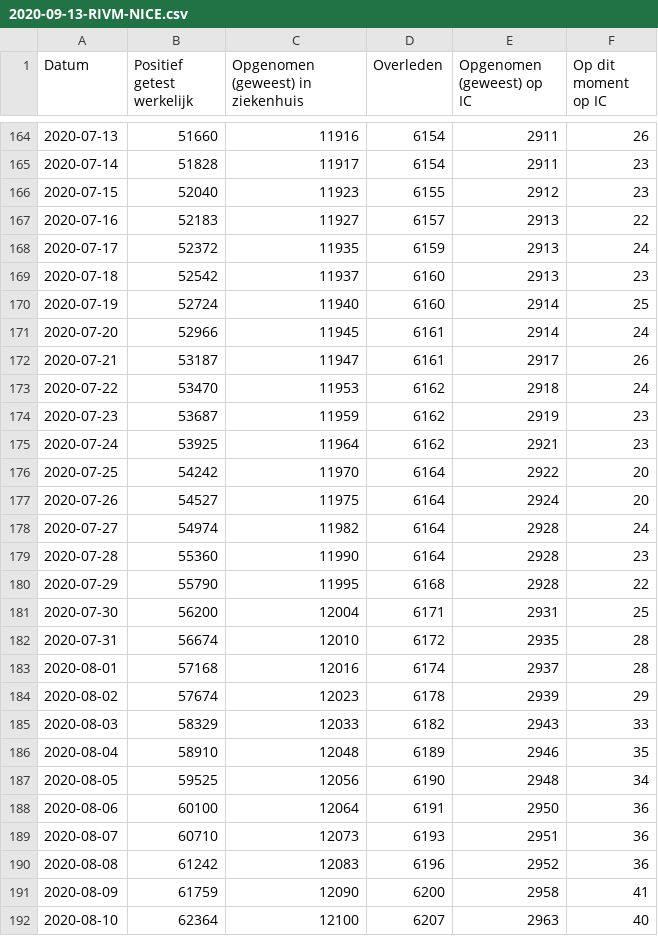
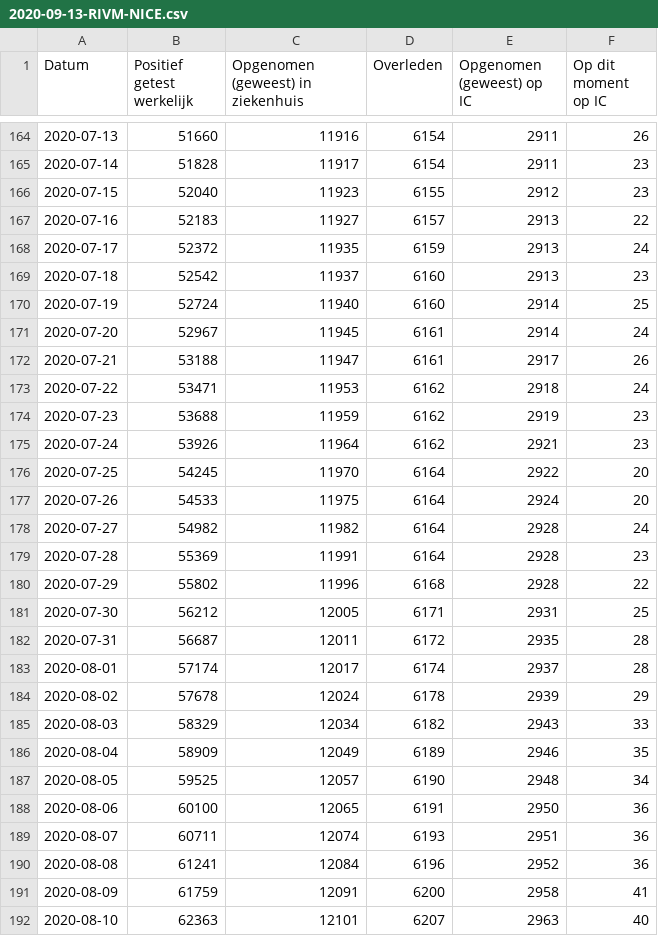
Before and after one commit to jorispz/coronadata, a CSV file: data/2020-09-13-RIVM-NICE.csv, drawn as a sheet; only a part is shown, gaps mark what is left out; the diff covers the shown part only.

```diff
--- a/data/2020-09-13-RIVM-NICE.csv
+++ b/data/2020-09-13-RIVM-NICE.csv
@@ -170,23 +170,23 @@
 2020-07-19	52724	11940	6160	2914	25
-2020-07-20	52966	11945	6161	2914	24
-2020-07-21	53187	11947	6161	2917	26
-2020-07-22	53470	11953	6162	2918	24
-2020-07-23	53687	11959	6162	2919	23
-2020-07-24	53925	11964	6162	2921	23
-2020-07-25	54242	11970	6164	2922	20
-2020-07-26	54527	11975	6164	2924	20
-2020-07-27	54974	11982	6164	2928	24
-2020-07-28	55360	11990	6164	2928	23
-2020-07-29	55790	11995	6168	2928	22
-2020-07-30	56200	12004	6171	2931	25
-2020-07-31	56674	12010	6172	2935	28
-2020-08-01	57168	12016	6174	2937	28
-2020-08-02	57674	12023	6178	2939	29
-2020-08-03	58329	12033	6182	2943	33
-2020-08-04	58910	12048	6189	2946	35
-2020-08-05	59525	12056	6190	2948	34
-2020-08-06	60100	12064	6191	2950	36
-2020-08-07	60710	12073	6193	2951	36
-2020-08-08	61242	12083	6196	2952	36
-2020-08-09	61759	12090	6200	2958	41
-2020-08-10	62364	12100	6207	2963	40
+2020-07-20	52967	11945	6161	2914	24
+2020-07-21	53188	11947	6161	2917	26
+2020-07-22	53471	11953	6162	2918	24
+2020-07-23	53688	11959	6162	2919	23
+2020-07-24	53926	11964	6162	2921	23
+2020-07-25	54245	11970	6164	2922	20
+2020-07-26	54533	11975	6164	2924	20
+2020-07-27	54982	11982	6164	2928	24
+2020-07-28	55369	11991	6164	2928	23
+2020-07-29	55802	11996	6168	2928	22
+2020-07-30	56212	12005	6171	2931	25
+2020-07-31	56687	12011	6172	2935	28
+2020-08-01	57174	12017	6174	2937	28
+2020-08-02	57678	12024	6178	2939	29
+2020-08-03	58329	12034	6182	2943	33
+2020-08-04	58909	12049	6189	2946	35
+2020-08-05	59525	12057	6190	2948	34
+2020-08-06	60100	12065	6191	2950	36
+2020-08-07	60711	12074	6193	2951	36
+2020-08-08	61241	12084	6196	2952	36
+2020-08-09	61759	12091	6200	2958	41
+2020-08-10	62363	12101	6207	2963	40
```
Also changed, not shown: 80 edited cells elsewhere in this file, data/runs.csv, 12 other files.
